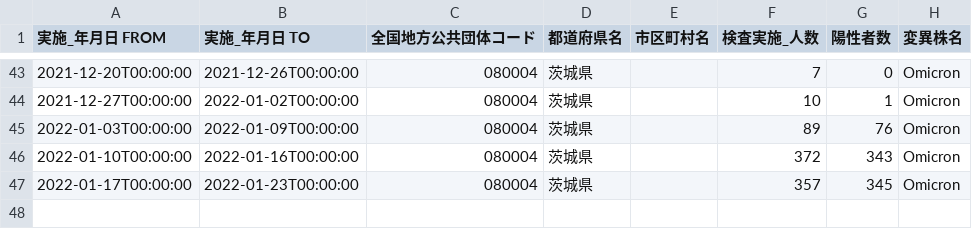
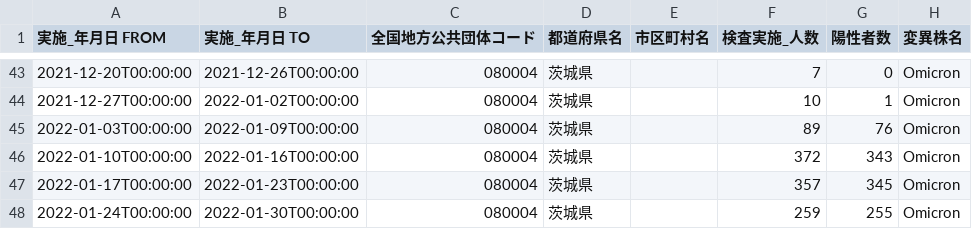
Before and after one commit to a01sa01to/my-website, a CSV file: opendata/api/raw/covid19_ibaraki/080004_ibaraki_covid19_mutant_test_people.csv, drawn as a sheet; only a part is shown, gaps mark what is left out; the diff names each change by its address in the sheet, - before the commit and + after, or states it on an @@ line.

```diff
--- a/opendata/api/raw/covid19_ibaraki/080004_ibaraki_covid19_mutant_test_people.csv
+++ b/opendata/api/raw/covid19_ibaraki/080004_ibaraki_covid19_mutant_test_people.csv
+row 48: 2022-01-24T00:00:00 | 2022-01-30T00:00:00 | 080004 | 茨城県 |  | 259 | 255 | Omicron
```
Also changed, not shown: opendata/data/covid19_ibaraki/080004_ibaraki_covid19_death_number.csv, 22 other files.
